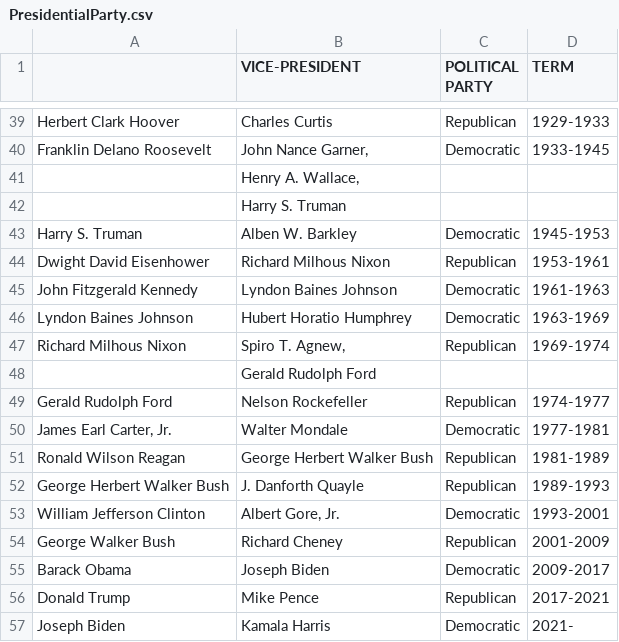
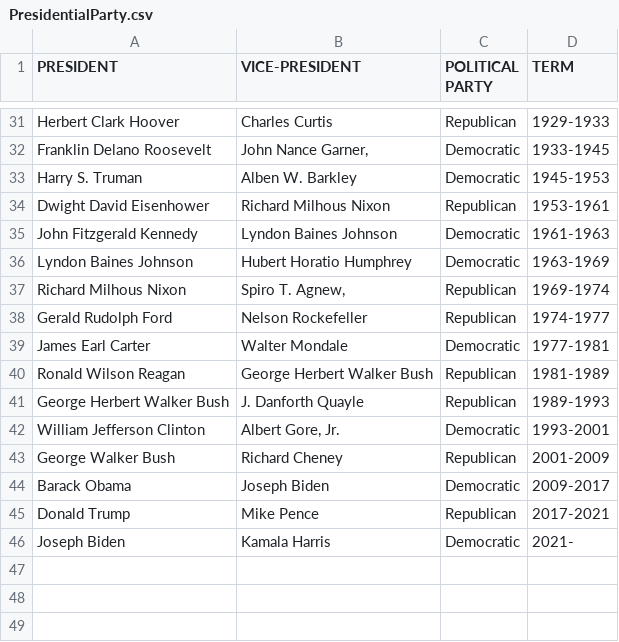
Before and after one commit to torelash/AssesingSCOTUSBias, a CSV file: Data/PresidentialParty.csv, drawn as a sheet; only a part is shown, gaps mark what is left out; the diff covers the shown part only.

```diff
--- a/Data/PresidentialParty.csv
+++ b/Data/PresidentialParty.csv
@@ -1 +1 @@
-,VICE-PRESIDENT,POLITICAL PARTY,TERM
+PRESIDENT,VICE-PRESIDENT,POLITICAL PARTY,TERM
@@ -40,4 +32,2 @@ Herbert Clark Hoover,Charles Curtis,Republican,1929-1933
 Franklin Delano Roosevelt,"John Nance Garner,",Democratic,1933-1945
-,"Henry A. Wallace,",,
-,Harry S. Truman,,
 Harry S. Truman,Alben W. Barkley,Democratic,1945-1953
@@ -47,5 +37,4 @@ Lyndon Baines Johnson,Hubert Horatio Humphrey,Democratic,1963-1969
 Richard Milhous Nixon,"Spiro T. Agnew,",Republican,1969-1974
-,Gerald Rudolph Ford,,
 Gerald Rudolph Ford,Nelson Rockefeller,Republican,1974-1977
-"James Earl Carter, Jr.",Walter Mondale,Democratic,1977-1981
+James Earl Carter,Walter Mondale,Democratic,1977-1981
 Ronald Wilson Reagan,George Herbert Walker Bush,Republican,1981-1989
```
Also changed, not shown: 8 removed rows and 1 edited cell elsewhere in this file, Data/JusticeData.csv, 1 other file.
